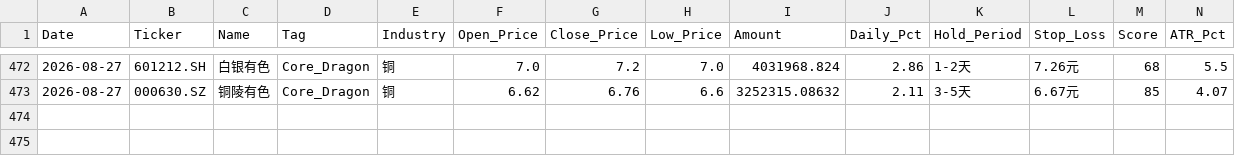
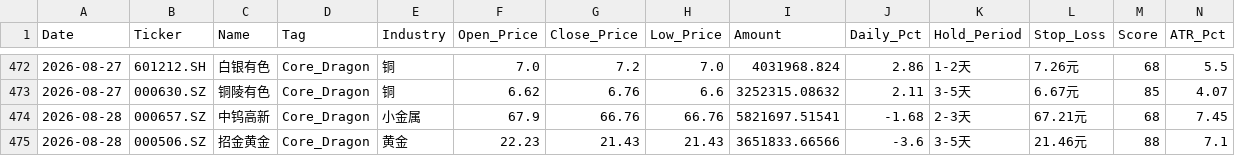
Before and after one commit to wijouyang-lab/a, a CSV file: trade_history.csv, drawn as a sheet; only a part is shown, gaps mark what is left out; rows hold the shown columns only; the diff names each change by its address in the sheet, - before the commit and + after, or states it on an @@ line.

```diff
--- a/trade_history.csv
+++ b/trade_history.csv
+row 474: 2026-08-28 | 000657.SZ | 中钨高新 | Core_Dragon | 小金属 | 67.9 | 66.76 | 66.76 | 5821697.51541 | -1.68 | 2-3天 | 67.21元 | 68 | 7.45
+row 475: 2026-08-28 | 000506.SZ | 招金黄金 | Core_Dragon | 黄金 | 22.23 | 21.43 | 21.43 | 3651833.66566 | -3.6 | 3-5天 | 21.46元 | 88 | 7.1
```
Also changed, not shown: review_history.csv, 1 other file.
